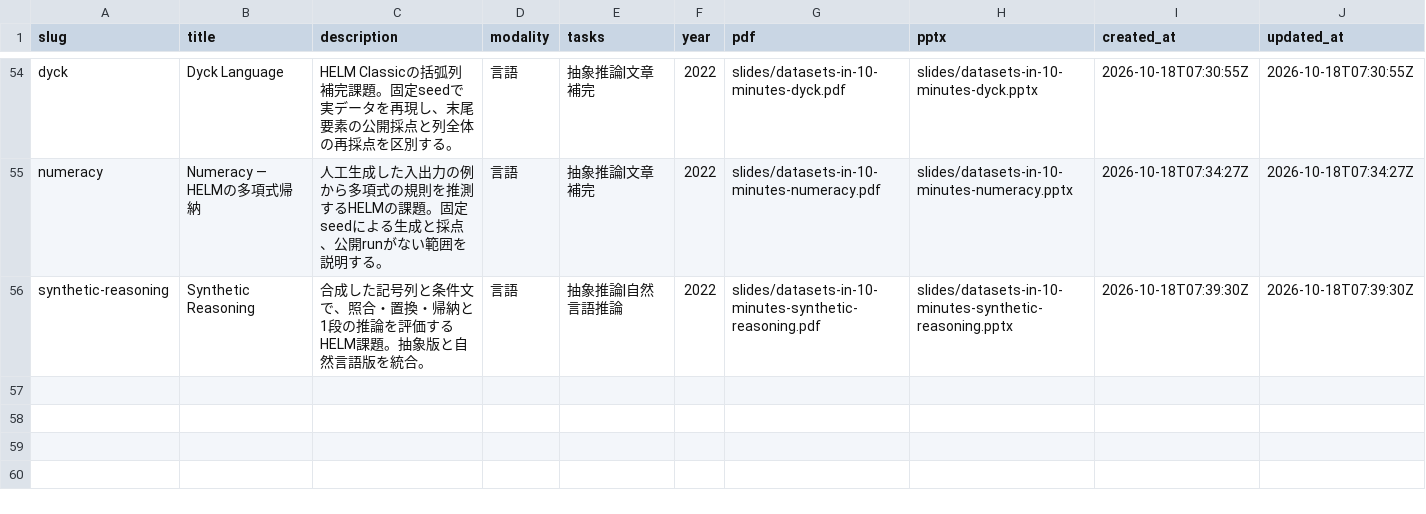
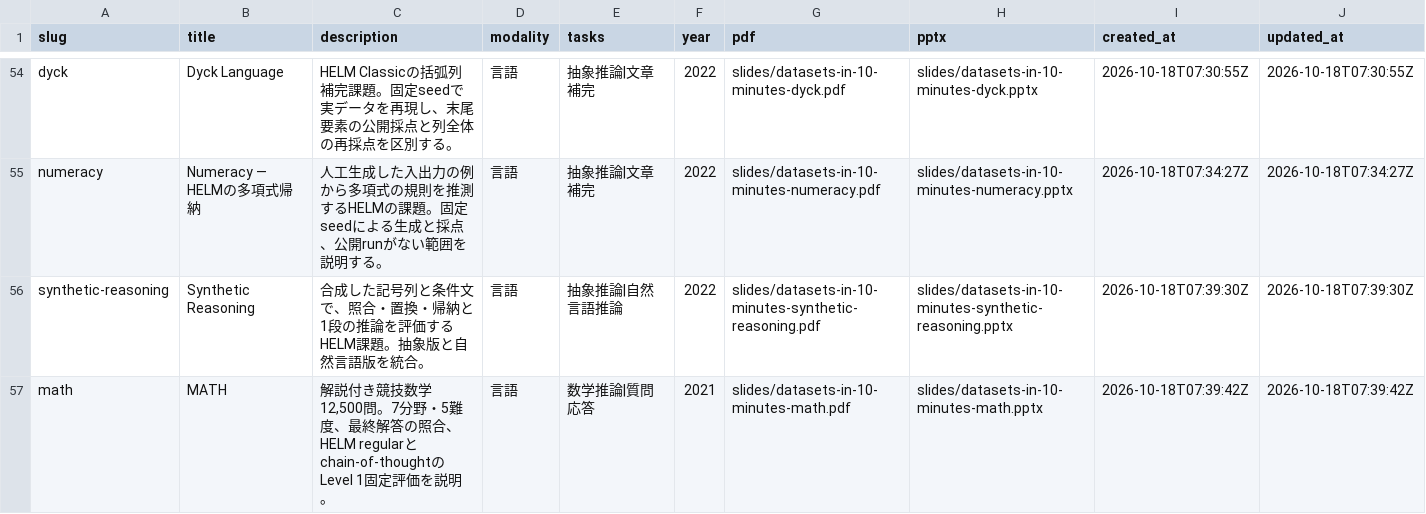
Before and after one commit to sasakiy84/datasets-in-10-minutes, a CSV file: site/datasets.csv, drawn as a sheet; only a part is shown, gaps mark what is left out.

Commit message:
Add MATH slides with verified solutions and weighted Level 1 HELM comparisons

```diff
--- a/site/datasets.csv
+++ b/site/datasets.csv
@@ -56 +56,2 @@ numeracy,Numeracy — HELMの多項式帰納,人工生成した入出力の例
 synthetic-reasoning,Synthetic Reasoning,合成した記号列と条件文で、照合・置換・帰納と1段の推論を評価するHELM課題。抽象版と自然言語版を統合。,言語,抽象推論|自然言語推論,2022,slides/datasets-in-10-minutes-synthetic-reasoning.pdf,slides/datasets-in-10-minutes-synthetic-reasoning.pptx,2026-10-18T07:39:30Z,2026-10-18T07:39:30Z
+math,MATH,"解説付き競技数学12,500問。7分野・5難度、最終解答の照合、HELM regularとchain-of-thoughtのLevel 1固定評価を説明。",言語,数学推論|質問応答,2021,slides/datasets-in-10-minutes-math.pdf,slides/datasets-in-10-minutes-math.pptx,2026-10-18T07:39:42Z,2026-10-18T07:39:42Z
```
Also changed, not shown: 20 other files.
